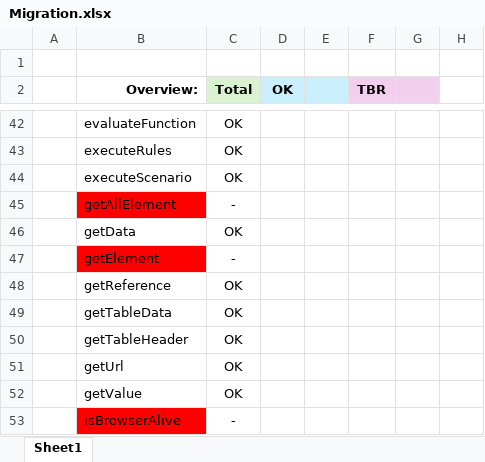
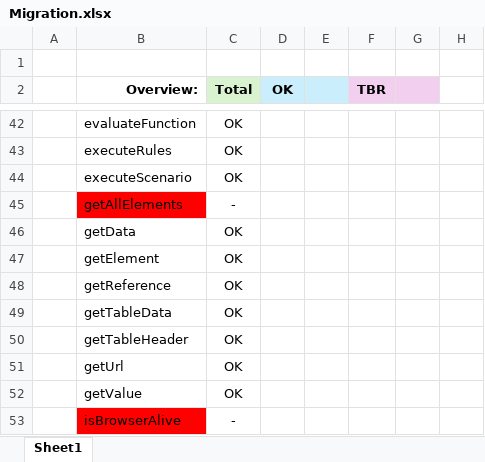
Before and after one commit to PhGoffin/RobotV3, an Excel workbook: data/Migration.xlsx, sheet Sheet1, drawn as a sheet; only a part is shown, gaps mark what is left out; values as stored, in another font and other column widths than the file's, no borders; conditional formats not drawn; the diff names each change by its address in the sheet, - before the commit and + after, or states it on an @@ line.

```diff
--- a/data/Migration.xlsx (sheet Sheet1)
+++ b/data/Migration.xlsx (sheet Sheet1)
-B45 (Overview:): getAllElement
+B45 (Overview:): getAllElements
-B47 fill: #FF0000
+B47 fill: none
-C47 (Total): -
+C47 (Total): OK
```
Also changed, not shown: 3 other files.
